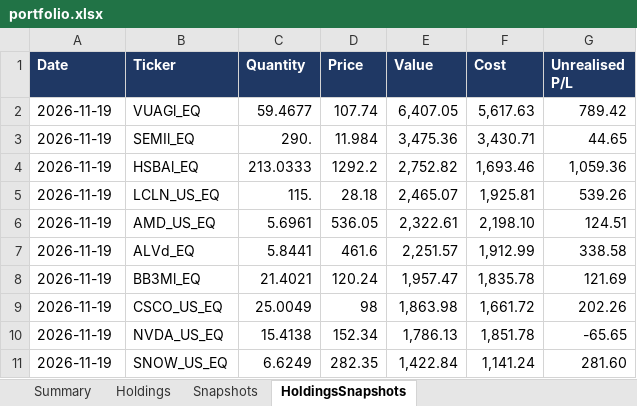
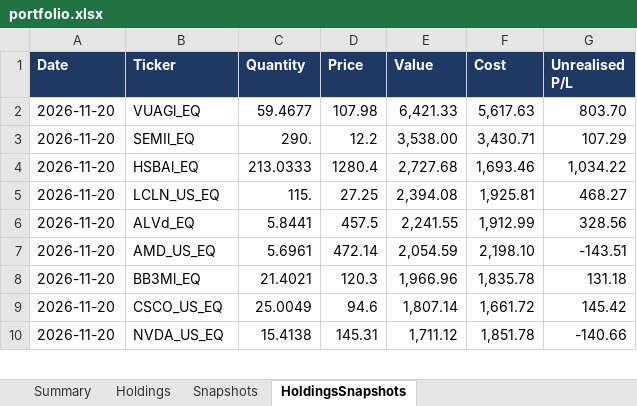
Before and after one commit to hivan04/portfolio-manager, an Excel workbook: portfolio.xlsx, sheet HoldingsSnapshots, drawn as a sheet; only a part is shown; values as stored, in another font and other column widths than the file's, no borders; removed rows and columns are numbered as before the commit, all else as after; the diff covers the shown part only; the diff names each change by its address in the sheet, - before the commit and + after, or states it on an @@ line.

```diff
--- a/portfolio.xlsx (sheet HoldingsSnapshots)
+++ b/portfolio.xlsx (sheet HoldingsSnapshots)
-A2:A5 (Date): 2026-11-19
+A2:A5 (Date): 2026-11-20
-D2 (Price): 107.74
+D2 (Price): 107.98
-E2 (Value): 6,407.05
+E2 (Value): 6,421.33
-G2 (Unrealised P/L): 789.42
+G2 (Unrealised P/L): 803.70
-D3 (Price): 11.984
+D3 (Price): 12.2
-E3 (Value): 3,475.36
+E3 (Value): 3,538.00
-G3 (Unrealised P/L): 44.65
+G3 (Unrealised P/L): 107.29
-D4 (Price): 1292.2
+D4 (Price): 1280.4
-E4 (Value): 2,752.82
+E4 (Value): 2,727.68
-G4 (Unrealised P/L): 1,059.36
+G4 (Unrealised P/L): 1,034.22
-D5 (Price): 28.18
+D5 (Price): 27.25
-E5 (Value): 2,465.07
+E5 (Value): 2,394.08
-G5 (Unrealised P/L): 539.26
+G5 (Unrealised P/L): 468.27
-row 6: 2026-11-19 | AMD_US_EQ | 5.6961 | 536.05 | 2,322.61 | 2,198.10 | 124.51
-A6 (Date): 2026-11-19
+A6 (Date): 2026-11-20
-D6 (Price): 461.6
+D6 (Price): 457.5
-E6 (Value): 2,251.57
+E6 (Value): 2,241.55
-G6 (Unrealised P/L): 338.58
+G6 (Unrealised P/L): 328.56
+row 7: 2026-11-20 | AMD_US_EQ | 5.6961 | 472.14 | 2,054.59 | 2,198.10 | -143.51
-A8:A10 (Date): 2026-11-19
+A8:A10 (Date): 2026-11-20
-D8 (Price): 120.24
+D8 (Price): 120.3
-E8 (Value): 1,957.47
+E8 (Value): 1,966.96
-G8 (Unrealised P/L): 121.69
+G8 (Unrealised P/L): 131.18
-D9 (Price): 98
+D9 (Price): 94.6
-E9 (Value): 1,863.98
+E9 (Value): 1,807.14
-G9 (Unrealised P/L): 202.26
+G9 (Unrealised P/L): 145.42
-D10 (Price): 152.34
+D10 (Price): 145.31
-E10 (Value): 1,786.13
+E10 (Value): 1,711.12
-G10 (Unrealised P/L): -65.65
+G10 (Unrealised P/L): -140.66
-row 11: 2026-11-19 | SNOW_US_EQ | 6.6249 | 282.35 | 1,422.84 | 1,141.24 | 281.60
```
Also changed, not shown: 19 added rows, 18 removed rows and 159 edited cells elsewhere in this sheet, sheet Holdings, sheet Snapshots, sheet Summary, 2 other files.
